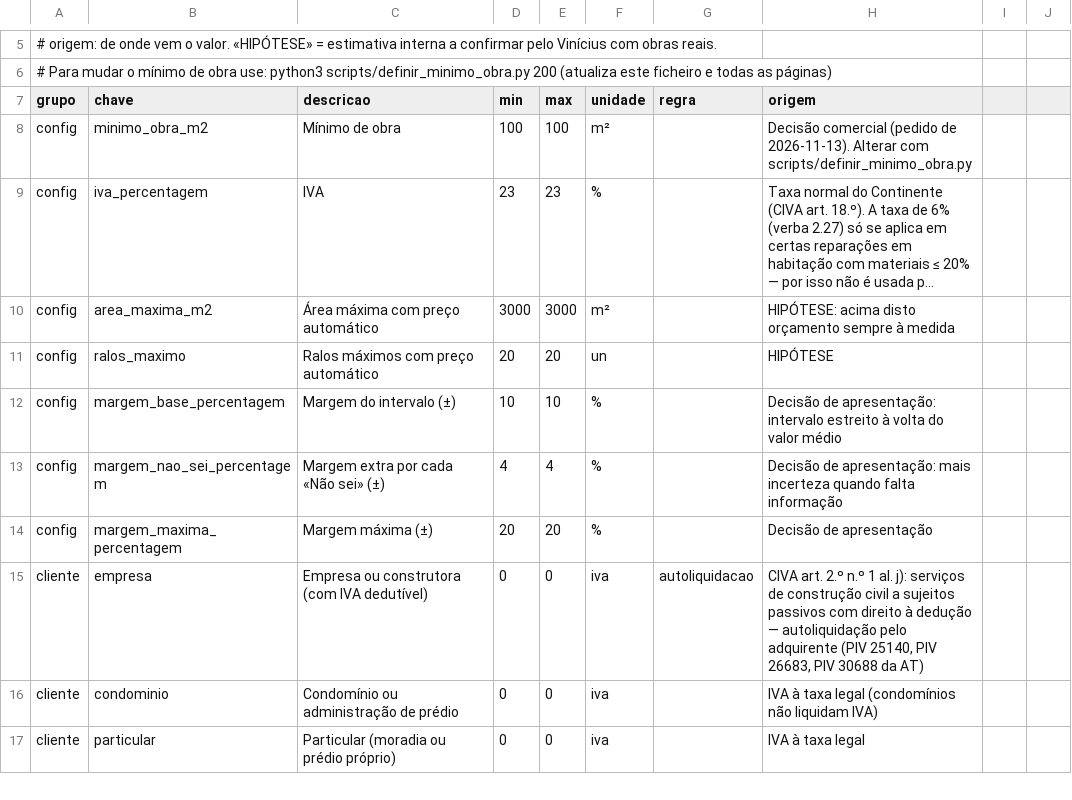
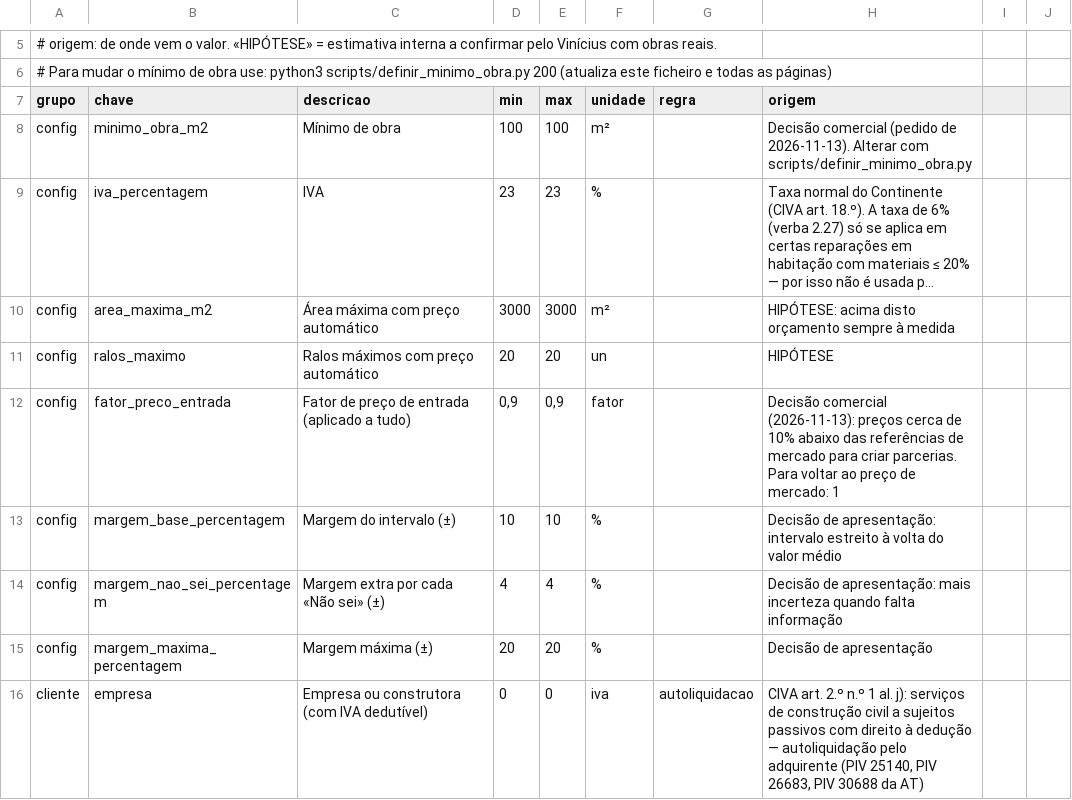
Before and after one commit to valerialazarinfo-lab/ImpermeabilizaPro, a CSV file: calculadora/precos.csv, drawn as a sheet; only a part is shown, gaps mark what is left out; the shorter side is filled out with more unchanged rows; long unchanged cells end in …; the diff names each change by its address in the sheet, - before the commit and + after, or states it on an @@ line.

```diff
--- a/calculadora/precos.csv
+++ b/calculadora/precos.csv
+row 12: config | fator_preco_entrada | Fator de preço de entrada (aplicado a tudo) | 0,9 | 0,9 | fator |  | Decisão comercial (2026-11-13): preços cerca de 10% abaixo das referências de mercado para criar parcerias. Para voltar ao preço de mercado: 1
```
Also changed, not shown: 52 other files.
